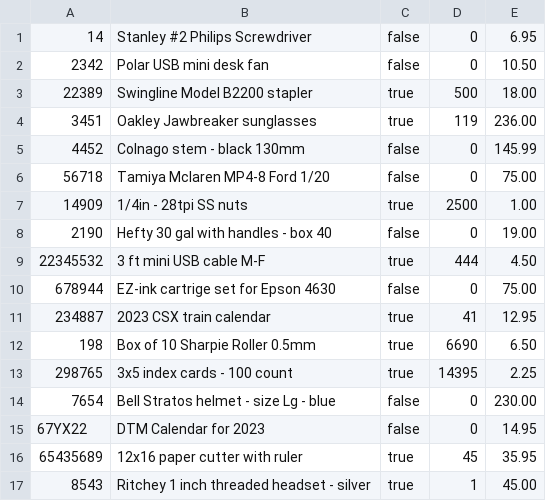
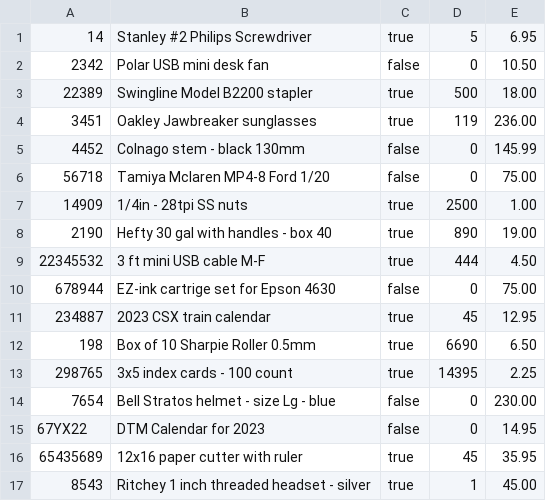
Before and after one commit to chocotaquito/NILE, a CSV file: out/production/NILE/database/inventoryTEST.csv, drawn as a sheet; only a part is shown.

```diff
--- a/out/production/NILE/database/inventoryTEST.csv
+++ b/out/production/NILE/database/inventoryTEST.csv
@@ -1,2 +1,2 @@
-14, "Stanley #2 Philips Screwdriver", false, 0, 6.95
+14, "Stanley #2 Philips Screwdriver", true, 5, 6.95
 2342, "Polar USB mini desk fan", false, 0, 10.50
@@ -7,6 +7,6 @@
 14909, "1/4in - 28tpi SS nuts", true, 2500, 1.00
-2190, "Hefty 30 gal with handles - box 40", false, 0, 19.00
+2190, "Hefty 30 gal with handles - box 40", true, 890, 19.00
 22345532, "3 ft mini USB cable M-F", true, 444, 4.50
 678944, "EZ-ink cartrige set for Epson 4630", false, 0, 75.00
-234887, "2023 CSX train calendar", true, 41, 12.95
+234887, "2023 CSX train calendar", true, 45, 12.95
 198, "Box of 10 Sharpie Roller 0.5mm", true, 6690, 6.50
```
Also changed, not shown: out/production/NILE/database/inventory.csv, out/production/NILE/database/transactions.csv, 9 other files.
